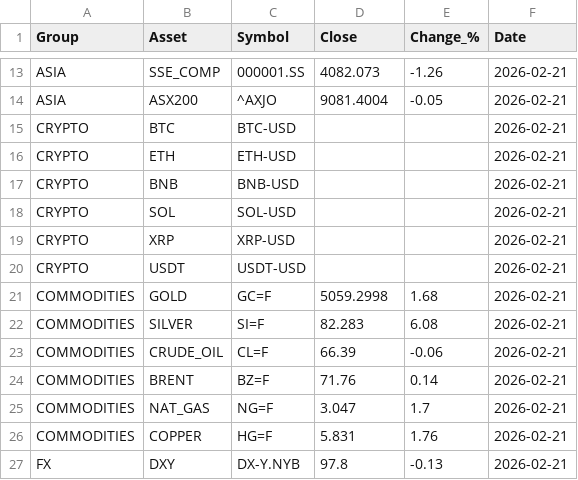
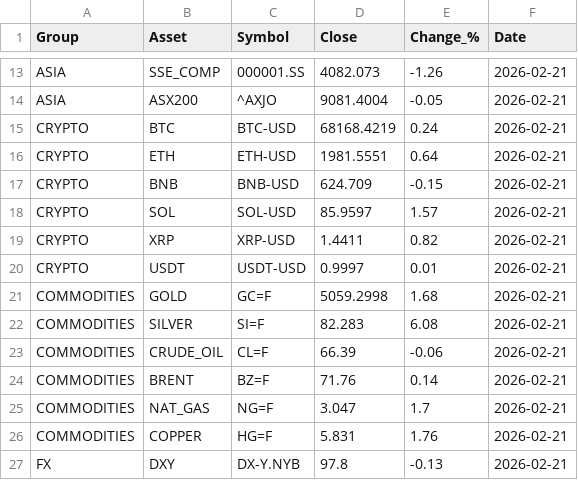
Before and after one commit to suleymandiker/FinanceManager, a CSV file: output/finance_2026-02-21.csv, drawn as a sheet; only a part is shown, gaps mark what is left out.

```diff
--- a/output/finance_2026-02-21.csv
+++ b/output/finance_2026-02-21.csv
@@ -14,8 +14,8 @@ ASIA,SSE_COMP,000001.SS,4082.073,-1.26,2026-02-21
 ASIA,ASX200,^AXJO,9081.4004,-0.05,2026-02-21
-CRYPTO,BTC,BTC-USD,,,2026-02-21
-CRYPTO,ETH,ETH-USD,,,2026-02-21
-CRYPTO,BNB,BNB-USD,,,2026-02-21
-CRYPTO,SOL,SOL-USD,,,2026-02-21
-CRYPTO,XRP,XRP-USD,,,2026-02-21
-CRYPTO,USDT,USDT-USD,,,2026-02-21
+CRYPTO,BTC,BTC-USD,68168.4219,0.24,2026-02-21
+CRYPTO,ETH,ETH-USD,1981.5551,0.64,2026-02-21
+CRYPTO,BNB,BNB-USD,624.709,-0.15,2026-02-21
+CRYPTO,SOL,SOL-USD,85.9597,1.57,2026-02-21
+CRYPTO,XRP,XRP-USD,1.4411,0.82,2026-02-21
+CRYPTO,USDT,USDT-USD,0.9997,0.01,2026-02-21
 COMMODITIES,GOLD,GC=F,5059.2998,1.68,2026-02-21
```
